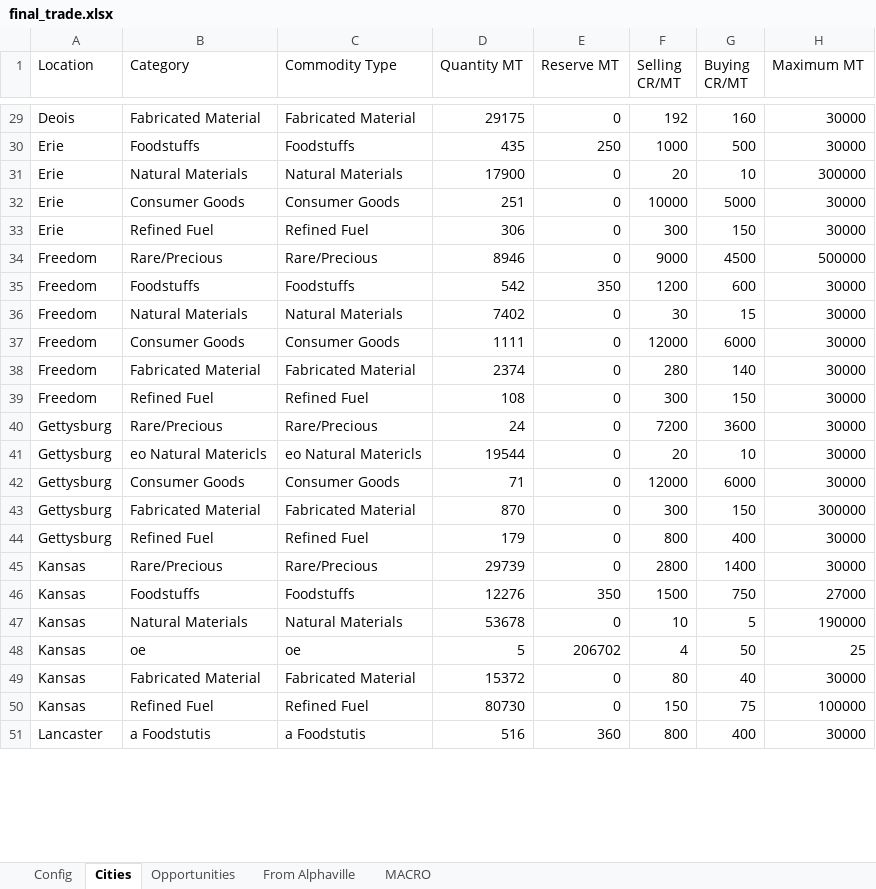
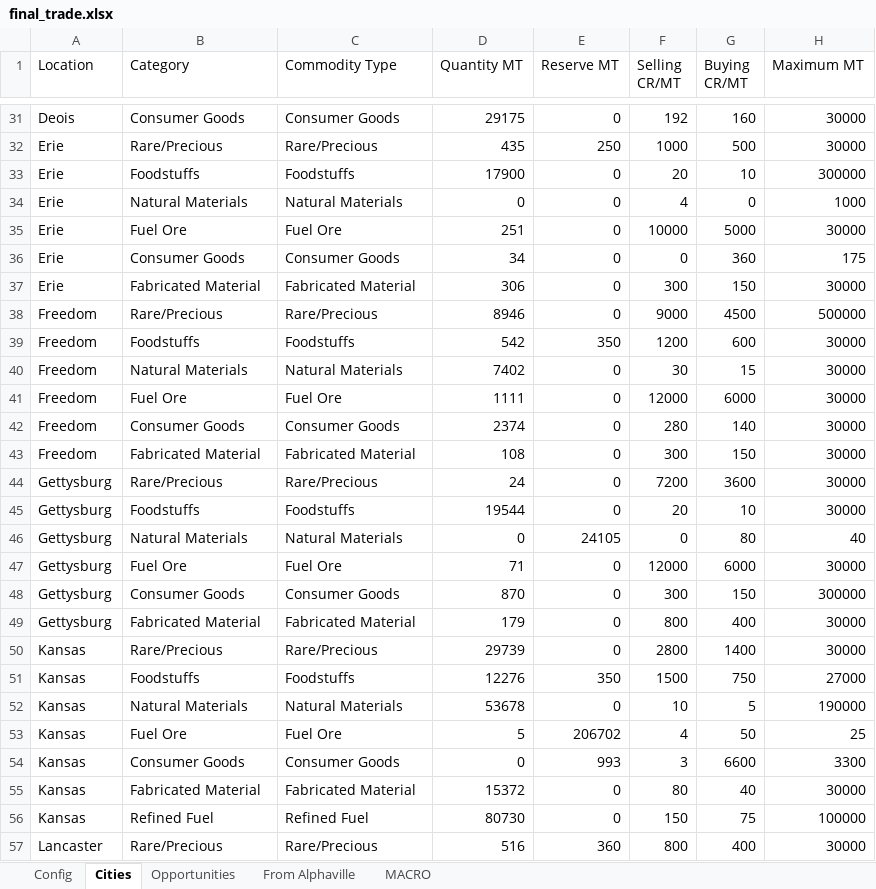
Before and after one commit to lordbutxot/RiseTVP_Marketer, an Excel workbook: final_trade.xlsx, sheet Cities, drawn as a sheet; only a part is shown, gaps mark what is left out; values as stored, in another font and other column widths than the file's, no cell formats; addresses are those after the commit; the diff covers the shown part only; the diff names each change by its address in the sheet, - before the commit and + after, or states it on an @@ line.

```diff
--- a/final_trade.xlsx (sheet Cities)
+++ b/final_trade.xlsx (sheet Cities)
-B31 (Category): Fabricated Material
+B31 (Category): Consumer Goods
-C31 (Commodity Type): Fabricated Material
+C31 (Commodity Type): Consumer Goods
-B32 (Category): Foodstuffs
+B32 (Category): Rare/Precious
-C32 (Commodity Type): Foodstuffs
+C32 (Commodity Type): Rare/Precious
-B33 (Category): Natural Materials
+B33 (Category): Foodstuffs
-C33 (Commodity Type): Natural Materials
+C33 (Commodity Type): Foodstuffs
+row 34: Erie | Natural Materials | Natural Materials | 0 | 0 | 4 | 0 | 1000
-B35 (Category): Consumer Goods
+B35 (Category): Fuel Ore
-C35 (Commodity Type): Consumer Goods
+C35 (Commodity Type): Fuel Ore
+row 36: Erie | Consumer Goods | Consumer Goods | 34 | 0 | 0 | 360 | 175
-B37 (Category): Refined Fuel
+B37 (Category): Fabricated Material
-C37 (Commodity Type): Refined Fuel
+C37 (Commodity Type): Fabricated Material
-B41 (Category): Consumer Goods
+B41 (Category): Fuel Ore
-C41 (Commodity Type): Consumer Goods
+C41 (Commodity Type): Fuel Ore
-B42 (Category): Fabricated Material
+B42 (Category): Consumer Goods
-C42 (Commodity Type): Fabricated Material
+C42 (Commodity Type): Consumer Goods
-B43 (Category): Refined Fuel
+B43 (Category): Fabricated Material
-C43 (Commodity Type): Refined Fuel
+C43 (Commodity Type): Fabricated Material
-B45 (Category): eo Natural Matericls
+B45 (Category): Foodstuffs
-C45 (Commodity Type): eo Natural Matericls
+C45 (Commodity Type): Foodstuffs
+row 46: Gettysburg | Natural Materials | Natural Materials | 0 | 24105 | 0 | 80 | 40
-B47 (Category): Consumer Goods
+B47 (Category): Fuel Ore
-C47 (Commodity Type): Consumer Goods
+C47 (Commodity Type): Fuel Ore
-B48 (Category): Fabricated Material
+B48 (Category): Consumer Goods
-C48 (Commodity Type): Fabricated Material
+C48 (Commodity Type): Consumer Goods
-B49 (Category): Refined Fuel
+B49 (Category): Fabricated Material
-C49 (Commodity Type): Refined Fuel
+C49 (Commodity Type): Fabricated Material
-B53 (Category): oe
+B53 (Category): Fuel Ore
-C53 (Commodity Type): oe
+C53 (Commodity Type): Fuel Ore
+row 54: Kansas | Consumer Goods | Consumer Goods | 0 | 993 | 3 | 6600 | 3300
-B57 (Category): a Foodstutis
+B57 (Category): Rare/Precious
-C57 (Commodity Type): a Foodstutis
+C57 (Commodity Type): Rare/Precious
```
Also changed, not shown: 29 added rows, 51 removed rows and 62 edited cells elsewhere in this sheet, sheet Opportunities, sheet From Alphaville, sheet MACRO, sheet Config, cell formats, 8 other files.
